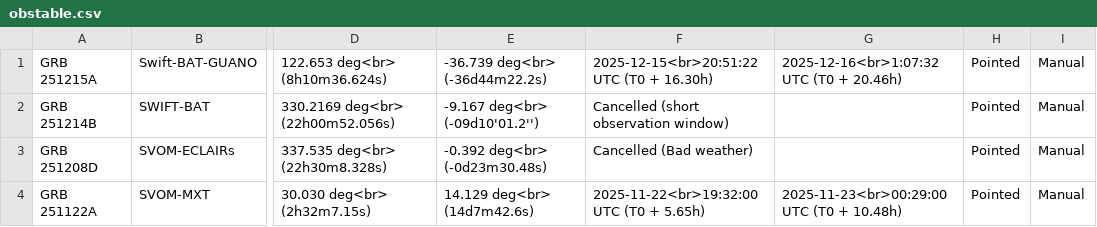
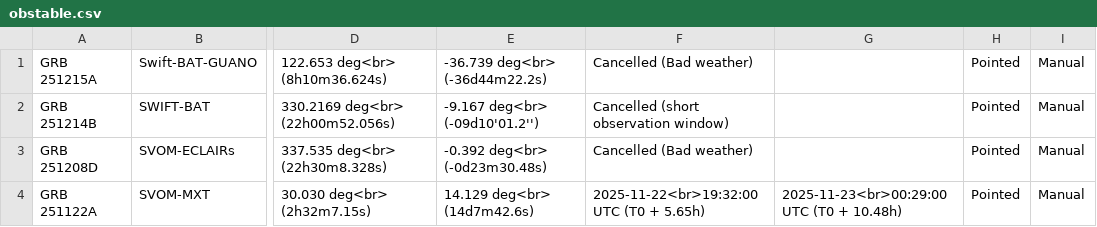
Before and after one commit to grbhess/grbhess.github.io, a CSV file: obstable.csv, drawn as a sheet; only a part is shown, gaps mark what is left out; the diff names each change by its address in the sheet, - before the commit and + after, or states it on an @@ line.

Commit message:
Update obstable.csv

```diff
--- a/obstable.csv
+++ b/obstable.csv
-F1: 2025-12-15<br>20:51:22 UTC (T0 + 16.30h)
+F1: Cancelled (Bad weather)
-G1: 2025-12-16<br>1:07:32 UTC (T0 + 20.46h)
+G1: (empty)
```
